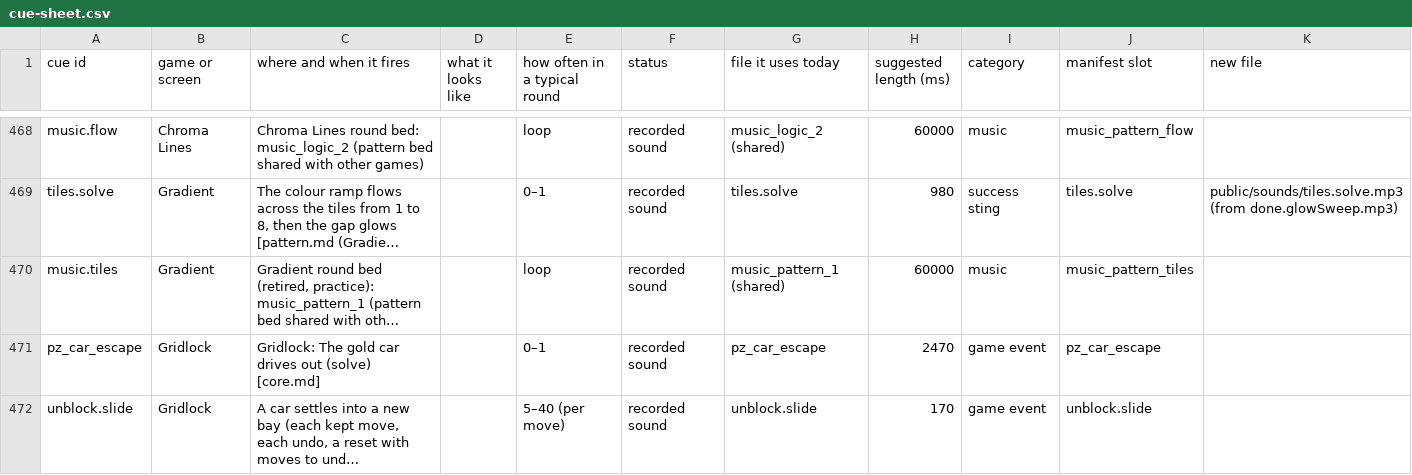
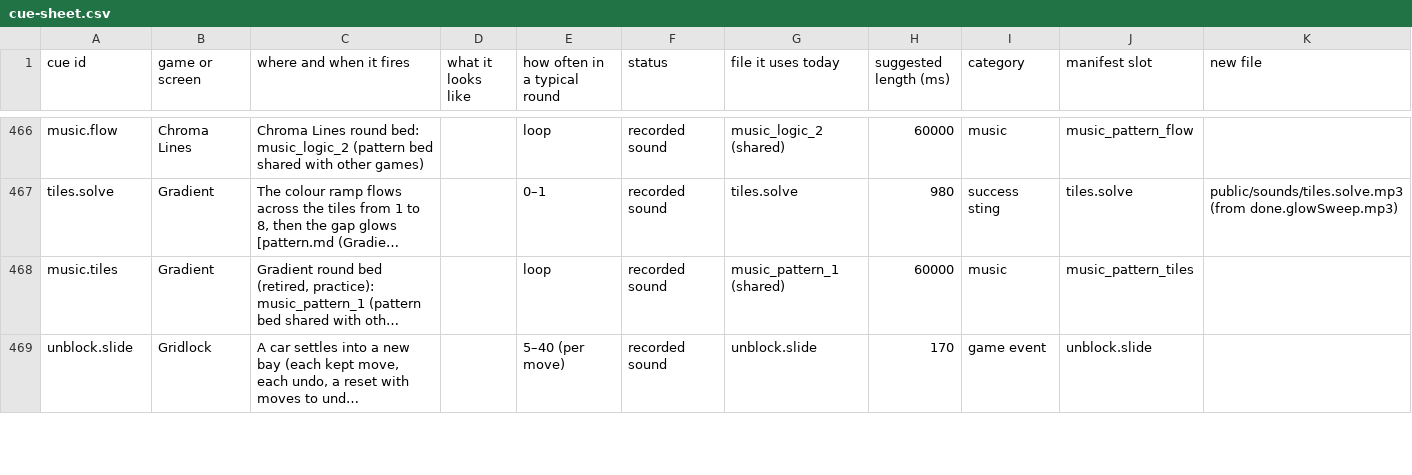
Before and after one commit to Joefed98/brain-blitz-duel, a CSV file: docs/sound-cues/cue-sheet.csv, drawn as a sheet; only a part is shown, gaps mark what is left out; long unchanged cells end in …; removed rows and columns are numbered as before the commit, all else as after; the diff covers the shown part only; the diff names each change by its address in the sheet, - before the commit and + after, or states it on an @@ line.

```diff
--- a/docs/sound-cues/cue-sheet.csv
+++ b/docs/sound-cues/cue-sheet.csv
-row 471: pz_car_escape | Gridlock | Gridlock: The gold car drives out (solve) [core.md] |  | 0–1 | recorded sound | pz_car_escape | 2470 | game event | pz_car_escape
```
Also changed, not shown: 2 added rows and 3 removed rows elsewhere in this file, 30 other files.
